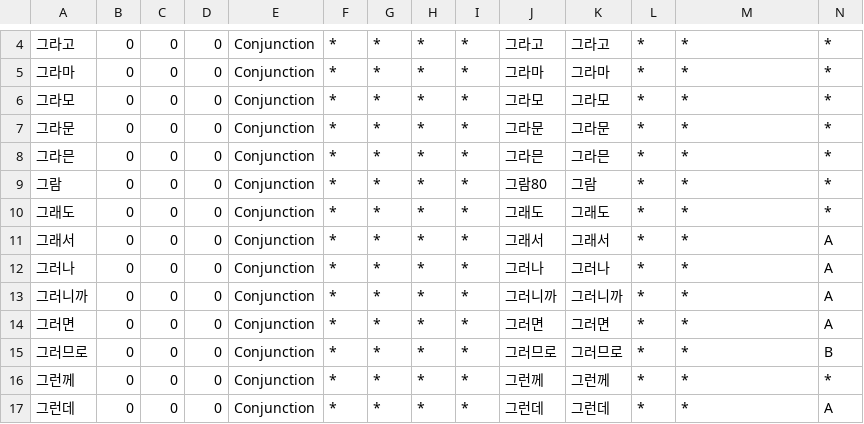
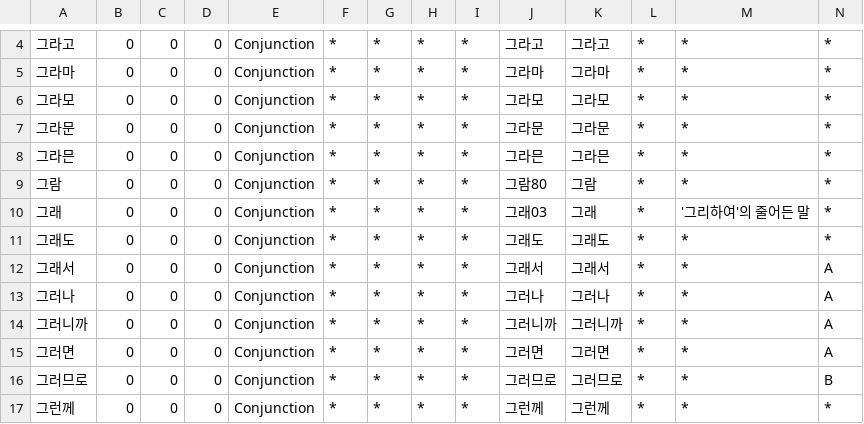
Before and after one commit to okikirmui/handic, a CSV file: seed/Conjunction.csv, drawn as a sheet; only a part is shown, gaps mark what is left out; the shorter side is filled out with more unchanged rows; rows hold the shown columns only; the diff names each change by its address in the sheet, - before the commit and + after, or states it on an @@ line.

```diff
--- a/seed/Conjunction.csv
+++ b/seed/Conjunction.csv
+row 10: 그래 | 0 | 0 | 0 | Conjunction | * | * | * | * | 그래03 | 그래 | * | '그리하여'의 줄어든 말 | *
```
Also changed, not shown: seed/Adverb.csv, seed/Interjection.csv, 2 other files.
